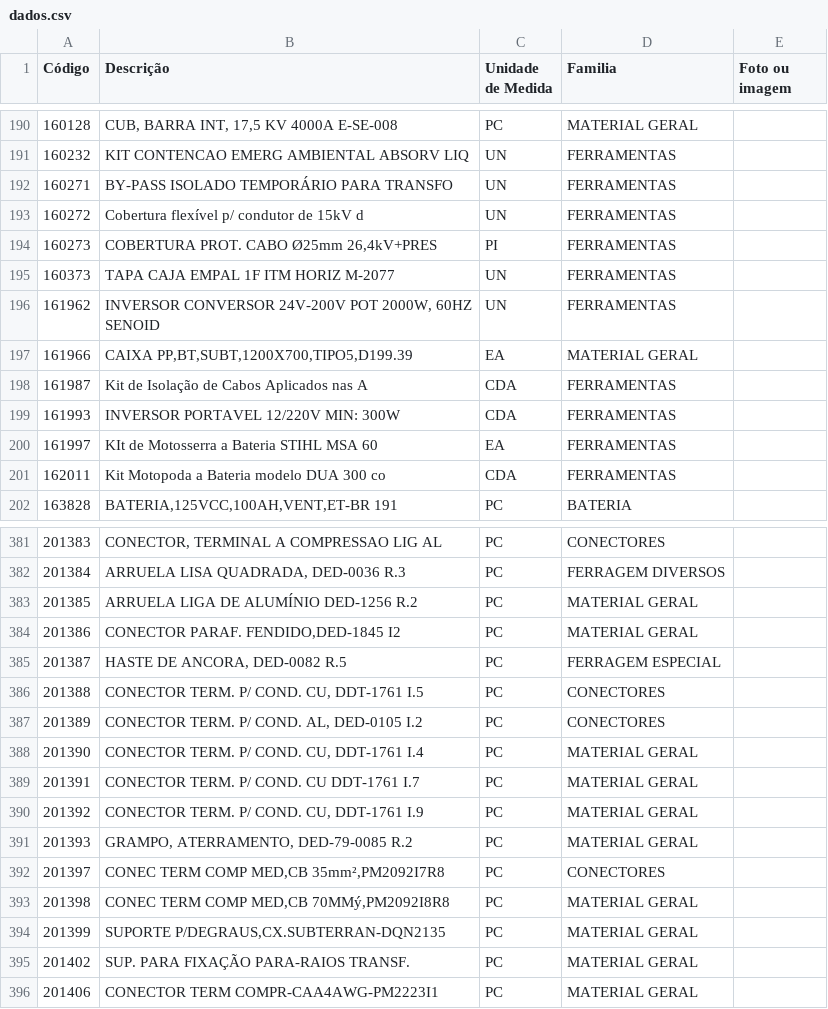
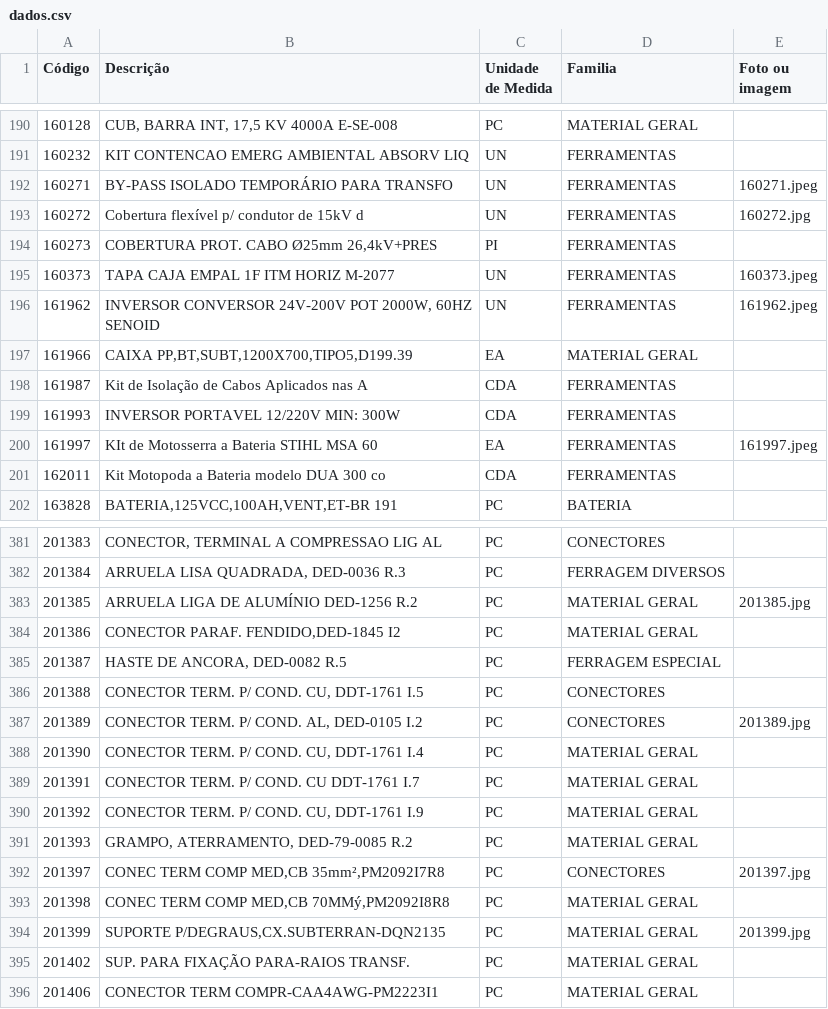
Before and after one commit to Werberg/Catalogo-Materiais, a CSV file: dados.csv, drawn as a sheet; only a part is shown, gaps mark what is left out; the diff covers the shown part only; the diff names each change by its address in the sheet, - before the commit and + after, or states it on an @@ line.

```diff
--- a/dados.csv
+++ b/dados.csv
-E192 (Foto ou imagem): (empty)
+E192 (Foto ou imagem): 160271.jpeg
-E193 (Foto ou imagem): (empty)
+E193 (Foto ou imagem): 160272.jpg
-E195 (Foto ou imagem): (empty)
+E195 (Foto ou imagem): 160373.jpeg
-E196 (Foto ou imagem): (empty)
+E196 (Foto ou imagem): 161962.jpeg
-E200 (Foto ou imagem): (empty)
+E200 (Foto ou imagem): 161997.jpeg
-E383 (Foto ou imagem): (empty)
+E383 (Foto ou imagem): 201385.jpg
-E387 (Foto ou imagem): (empty)
+E387 (Foto ou imagem): 201389.jpg
-E392 (Foto ou imagem): (empty)
+E392 (Foto ou imagem): 201397.jpg
-E394 (Foto ou imagem): (empty)
+E394 (Foto ou imagem): 201399.jpg
```
Also changed, not shown: 4 removed rows and 77 edited cells elsewhere in this file.
